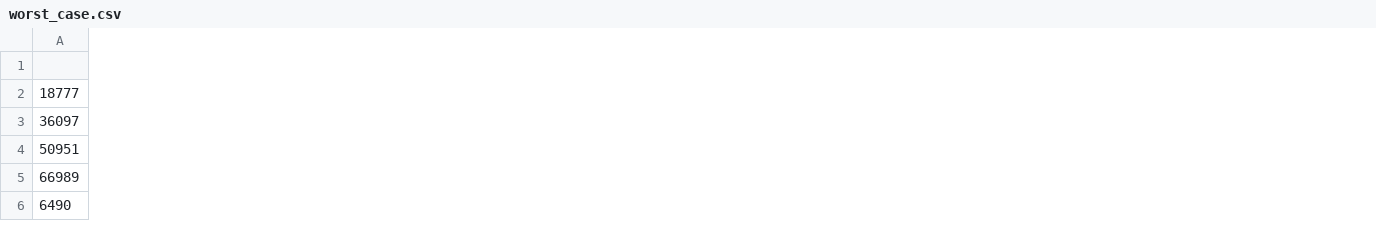
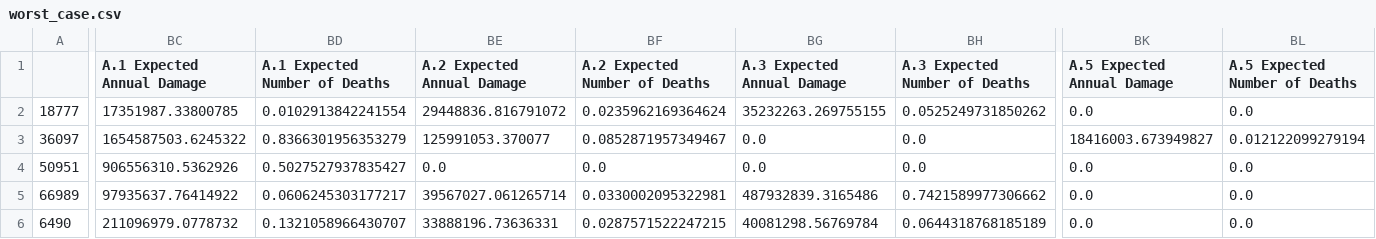
Before and after one commit to ghsher/epa1361_group15, a CSV file: final assignment/output/worst_case.csv, drawn as a sheet; only a part is shown, gaps mark what is left out; the diff covers the shown part only; the diff names each change by its address in the sheet, - before the commit and + after, or states it on an @@ line.

Commit message:
Separate Problem Formulation for PRIM and Diversity check
* Ensure all outcomes in PF are listed in combined_df output file
* Use different set of Outcomes to evaluate scenario set diversity
* Re-run max_diversity with new Outcome set, 1M combs (prev 500k),
and a fixed seed for reproducibility
* Save new scenario set

```diff
--- a/final assignment/output/worst_case.csv
+++ b/final assignment/output/worst_case.csv
+column BC (A.1 Expected Annual Damage), rows 2-6: 17351987.33800785 | 1654587503.6245322 | 906556310.5362926 | 97935637.76414922 | 211096979.0778732
+column BD (A.1 Expected Number of Deaths), rows 2-6: 0.0102913842241554 | 0.8366301956353279 | 0.5027527937835427 | 0.0606245303177217 | 0.1321058966430707
+column BE (A.2 Expected Annual Damage), rows 2-6: 29448836.816791072 | 125991053.370077 | 0.0 | 39567027.061265714 | 33888196.73636331
+column BF (A.2 Expected Number of Deaths), rows 2-6: 0.0235962169364624 | 0.0852871957349467 | 0.0 | 0.0330002095322981 | 0.0287571522247215
+column BG (A.3 Expected Annual Damage), rows 2-6: 35232263.269755155 | 0.0 | 0.0 | 487932839.3165486 | 40081298.56769784
+column BH (A.3 Expected Number of Deaths), rows 2-6: 0.0525249731850262 | 0.0 | 0.0 | 0.7421589977306662 | 0.0644318768185189
+column BK (A.5 Expected Annual Damage), rows 2-6: 0.0 | 18416003.673949827 | 0.0 | 0.0 | 0.0
+column BL (A.5 Expected Number of Deaths), rows 2-6: 0.0 | 0.012122099279194 | 0.0 | 0.0 | 0.0
```
Also changed, not shown: 1 added column elsewhere in this file, final assignment/output/selected_scenarios.csv, 3 other files.
